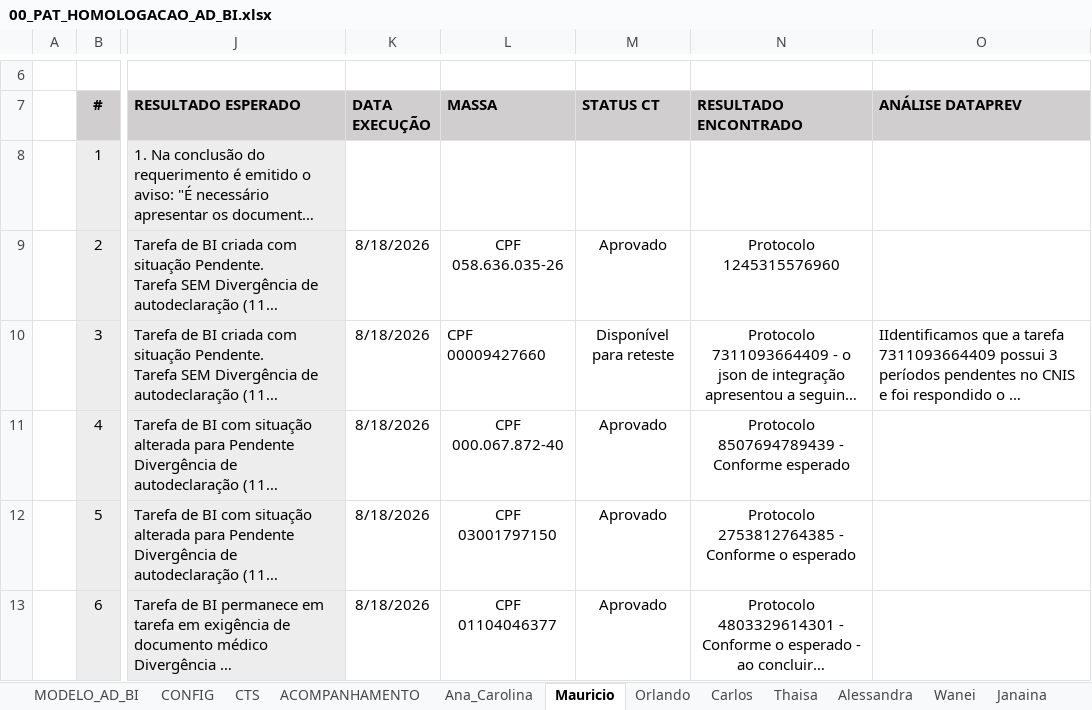
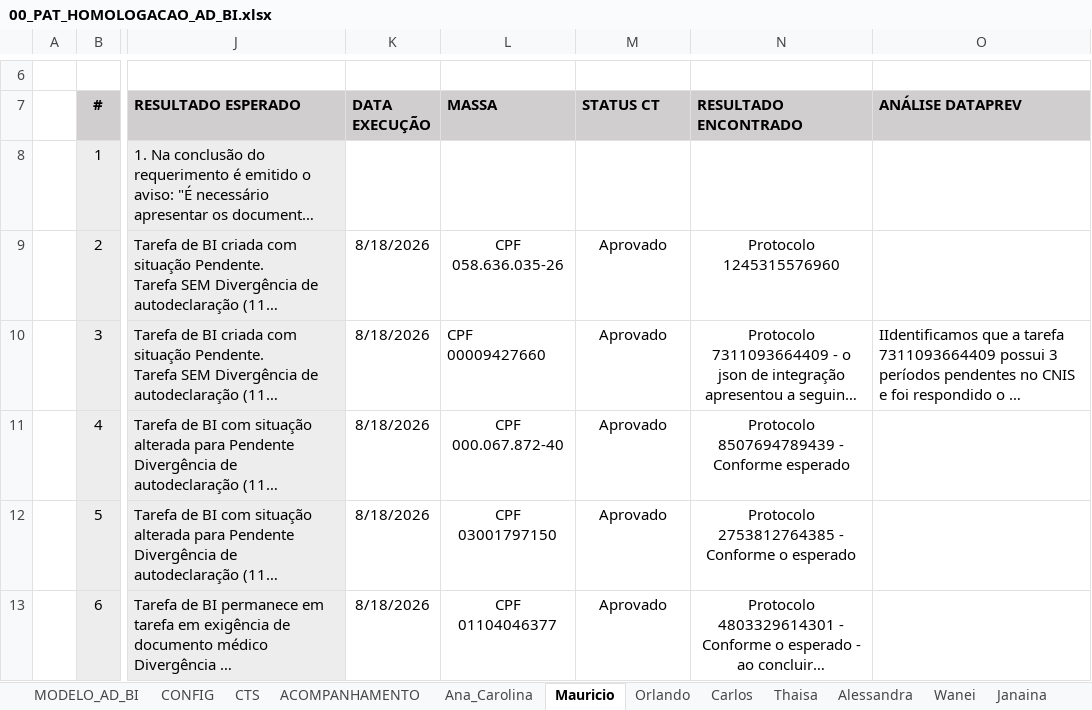
Before and after one commit to thiagopb12-max/painel-homologacao-caf, an Excel workbook: fluxo-integrado/00_PAT_HOMOLOGACAO_AD_BI.xlsx, sheet Mauricio, drawn as a sheet; only a part is shown, gaps mark what is left out; long unchanged cells end in …; values as stored, in another font and other column widths than the file's, no borders; conditional formats and table styles not drawn; the diff covers the shown part only; the diff names each change by its address in the sheet, - before the commit and + after, or states it on an @@ line.

```diff
--- a/fluxo-integrado/00_PAT_HOMOLOGACAO_AD_BI.xlsx (sheet Mauricio)
+++ b/fluxo-integrado/00_PAT_HOMOLOGACAO_AD_BI.xlsx (sheet Mauricio)
-M10 (STATUS CT): Disponível para reteste
+M10 (STATUS CT): Aprovado
```
Also changed, not shown: 6 edited cells elsewhere in this sheet, sheet ACOMPANHAMENTO, sheet Carlos, sheet Wanei, sheet Ana_Carolina, sheet Andreia, sheet Janaina, 5 other files.
